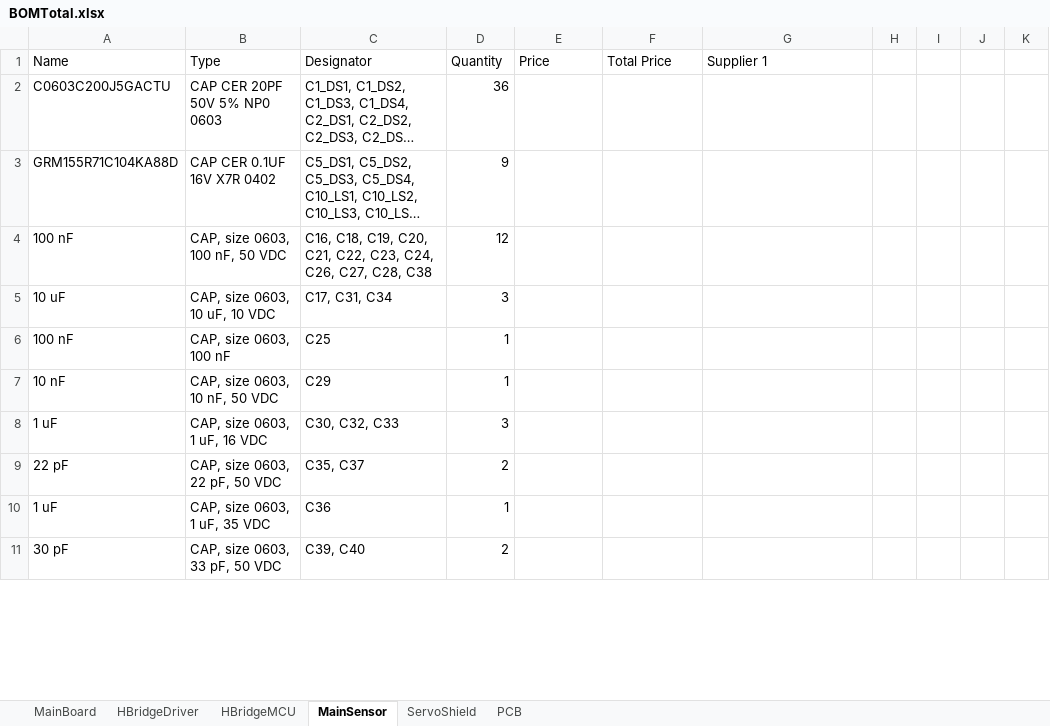
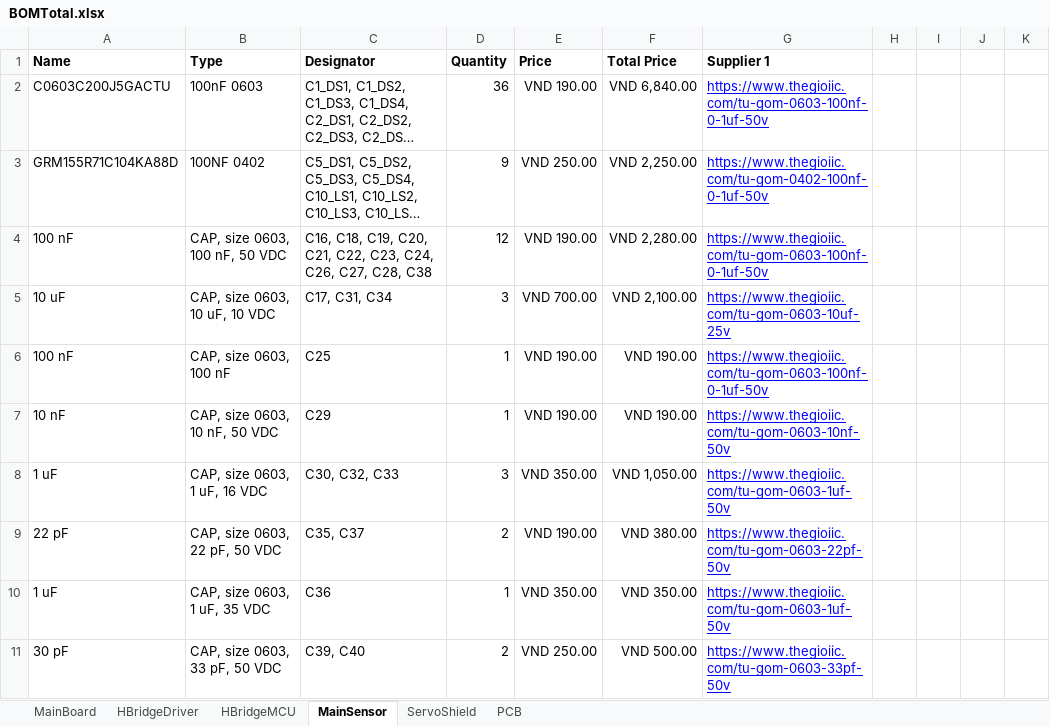
Before and after one commit to 3T-CODE/PIF_RYA_2025, an Excel workbook: 2.Hardware/1.PCB/BOMTotal.xlsx, sheet MainSensor, drawn as a sheet; only a part is shown; long unchanged cells end in …; values as stored, in another font and other column widths than the file's, no borders; the diff covers the shown part only; the diff names each change by its address in the sheet, - before the commit and + after, or states it on an @@ line.

```diff
--- a/2.Hardware/1.PCB/BOMTotal.xlsx (sheet MainSensor)
+++ b/2.Hardware/1.PCB/BOMTotal.xlsx (sheet MainSensor)
-A1:G1 bold: off
+A1:G1 bold: on
-B2 (Type): CAP CER 20PF 50V 5% NP0 0603
+B2 (Type): 100nF 0603
-E2 (Price): (empty)
+E2 (Price): VND 190.00
-F2 (Total Price): (empty)
+F2 (Total Price): VND 6,840.00
-G2 (Supplier 1): (empty)
+G2 (Supplier 1): https://www.thegioiic.com/tu-gom-0603-100nf-0-1uf-50v
-B3 (Type): CAP CER 0.1UF 16V X7R 0402
+B3 (Type): 100NF 0402
-E3 (Price): (empty)
+E3 (Price): VND 250.00
-F3 (Total Price): (empty)
+F3 (Total Price): VND 2,250.00
-G3 (Supplier 1): (empty)
+G3 (Supplier 1): https://www.thegioiic.com/tu-gom-0402-100nf-0-1uf-50v
-E4 (Price): (empty)
+E4 (Price): VND 190.00
-F4 (Total Price): (empty)
+F4 (Total Price): VND 2,280.00
-G4 (Supplier 1): (empty)
+G4 (Supplier 1): https://www.thegioiic.com/tu-gom-0603-100nf-0-1uf-50v
-E5 (Price): (empty)
+E5 (Price): VND 700.00
-F5 (Total Price): (empty)
+F5 (Total Price): VND 2,100.00
-G5 (Supplier 1): (empty)
+G5 (Supplier 1): https://www.thegioiic.com/tu-gom-0603-10uf-25v
-E6:E7 (Price): (empty)
+E6:E7 (Price): VND 190.00
-F6:F7 (Total Price): (empty)
+F6:F7 (Total Price): VND 190.00
-G6 (Supplier 1): (empty)
+G6 (Supplier 1): https://www.thegioiic.com/tu-gom-0603-100nf-0-1uf-50v
-G7 (Supplier 1): (empty)
+G7 (Supplier 1): https://www.thegioiic.com/tu-gom-0603-10nf-50v
-E8 (Price): (empty)
+E8 (Price): VND 350.00
-F8 (Total Price): (empty)
+F8 (Total Price): VND 1,050.00
-G8 (Supplier 1): (empty)
+G8 (Supplier 1): https://www.thegioiic.com/tu-gom-0603-1uf-50v
-E9 (Price): (empty)
+E9 (Price): VND 190.00
-F9 (Total Price): (empty)
+F9 (Total Price): VND 380.00
-G9 (Supplier 1): (empty)
+G9 (Supplier 1): https://www.thegioiic.com/tu-gom-0603-22pf-50v
-E10 (Price): (empty)
+E10 (Price): VND 350.00
-F10 (Total Price): (empty)
+F10 (Total Price): VND 350.00
-G10 (Supplier 1): (empty)
+G10 (Supplier 1): https://www.thegioiic.com/tu-gom-0603-1uf-50v
-E11 (Price): (empty)
+E11 (Price): VND 250.00
-F11 (Total Price): (empty)
+F11 (Total Price): VND 500.00
-G11 (Supplier 1): (empty)
+G11 (Supplier 1): https://www.thegioiic.com/tu-gom-0603-33pf-50v
```
Also changed, not shown: 1 added row and 93 edited cells elsewhere in this sheet, sheet HBridgeMCU, sheet HBridgeDriver, sheet ServoShield, sheet PCB, sheet MainBoard, 2.Hardware/1.PCB/1.MainBoard/6.BOM/MainBoard.xlsx.
